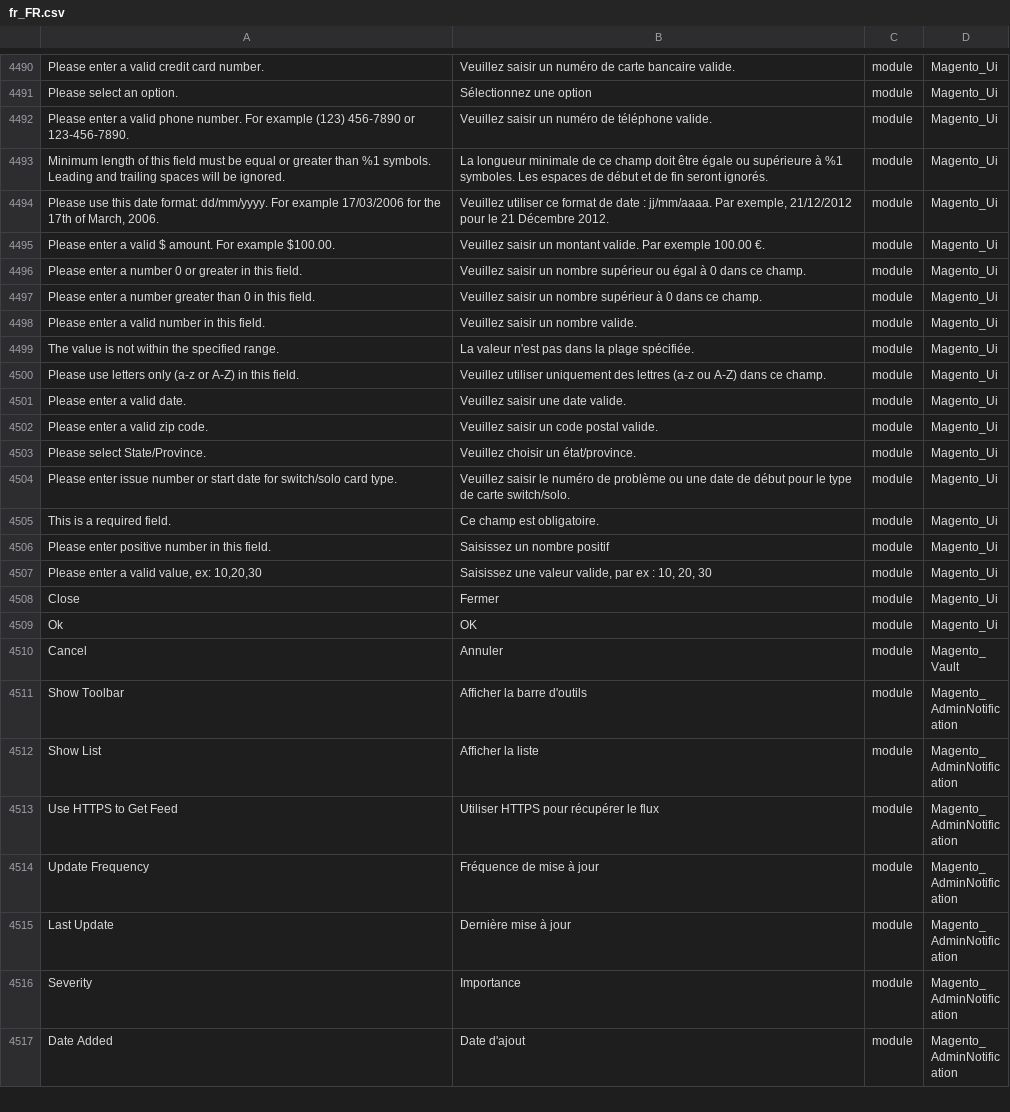
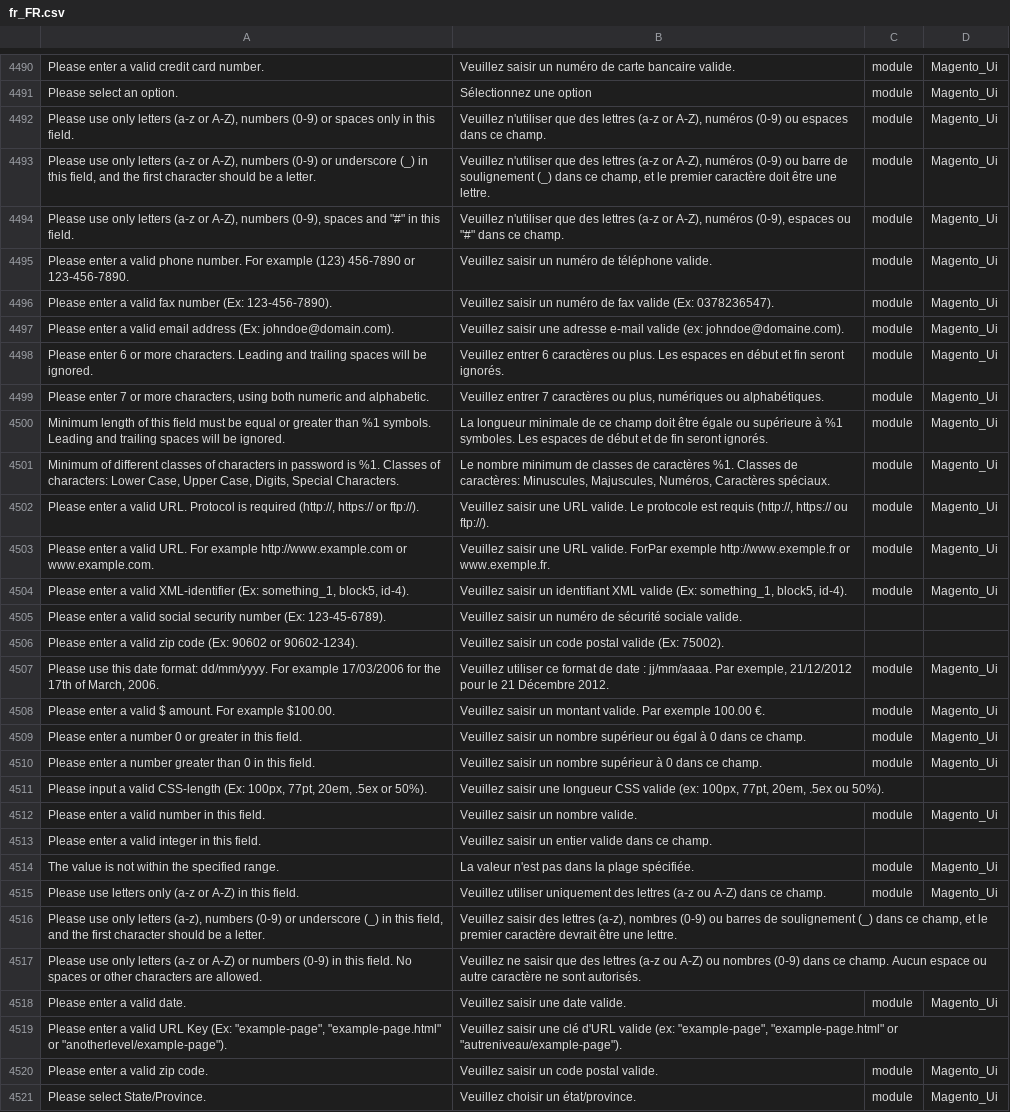
Before and after one commit to adexos/language_fr_fr, a CSV file: fr_FR.csv, drawn as a sheet; only a part is shown, gaps mark what is left out; the shorter side is filled out with more unchanged rows; the diff covers the shown part only; the diff names each change by its address in the sheet, - before the commit and + after, or states it on an @@ line.

Commit message:
Adding validators translations

```diff
--- a/fr_FR.csv
+++ b/fr_FR.csv
+row 4492: Please use only letters (a-z or A-Z), numbers (0-9) or spaces only in this field. | Veuillez n'utiliser que des lettres (a-z or A-Z), numéros (0-9) ou espaces dans ce champ. | module | Magento_Ui
+row 4493: Please use only letters (a-z or A-Z), numbers (0-9) or underscore (_) in this field, and the first character should be a letter. | Veuillez n'utiliser que des lettres (a-z or A-Z), numéros (0-9) ou barre de soulignement (_) dans ce champ, et le premier caractère doit être une lettre. | module | Magento_Ui
+row 4494: Please use only letters (a-z or A-Z), numbers (0-9), spaces and "#" in this field. | Veuillez n'utiliser que des lettres (a-z or A-Z), numéros (0-9), espaces ou "#" dans ce champ. | module | Magento_Ui
+row 4496: Please enter a valid fax number (Ex: 123-456-7890). | Veuillez saisir un numéro de fax valide (Ex: 0378236547). | module | Magento_Ui
+row 4497: Please enter a valid email address (Ex: johndoe@domain.com). | Veuillez saisir une adresse e-mail valide (ex: johndoe@domaine.com). | module | Magento_Ui
+row 4498: Please enter 6 or more characters. Leading and trailing spaces will be ignored. | Veuillez entrer 6 caractères ou plus. Les espaces en début et fin seront ignorés. | module | Magento_Ui
+row 4499: Please enter 7 or more characters, using both numeric and alphabetic. | Veuillez entrer 7 caractères ou plus, numériques ou alphabétiques. | module | Magento_Ui
+row 4501: Minimum of different classes of characters in password is %1. Classes of characters: Lower Case, Upper Case, Digits, Special Characters. | Le nombre minimum de classes de caractères %1. Classes de caractères: Minuscules, Majuscules, Numéros, Caractères spéciaux. | module | Magento_Ui
+row 4502: Please enter a valid URL. Protocol is required (http://, https:// or ftp://). | Veuillez saisir une URL valide. Le protocole est requis (http://, https:// ou ftp://). | module | Magento_Ui
+row 4503: Please enter a valid URL. For example http://www.example.com or www.example.com. | Veuillez saisir une URL valide. ForPar exemple http://www.exemple.fr or www.exemple.fr. | module | Magento_Ui
+row 4504: Please enter a valid XML-identifier (Ex: something_1, block5, id-4). | Veuillez saisir un identifiant XML valide (Ex: something_1, block5, id-4). | module | Magento_Ui
+row 4505: Please enter a valid social security number (Ex: 123-45-6789). | Veuillez saisir un numéro de sécurité sociale valide.
+row 4506: Please enter a valid zip code (Ex: 90602 or 90602-1234). | Veuillez saisir un code postal valide (Ex: 75002).
+row 4511: Please input a valid CSS-length (Ex: 100px, 77pt, 20em, .5ex or 50%). | Veuillez saisir une longueur CSS valide (ex: 100px, 77pt, 20em, .5ex ou 50%).
+row 4513: Please enter a valid integer in this field. | Veuillez saisir un entier valide dans ce champ.
+row 4516: Please use only letters (a-z), numbers (0-9) or underscore (_) in this field, and the first character should be a letter. | Veuillez saisir des lettres (a-z), nombres (0-9) ou barres de soulignement (_) dans ce champ, et le premier caractère devrait être une lettre.
+row 4517: Please use only letters (a-z or A-Z) or numbers (0-9) in this field. No spaces or other characters are allowed. | Veuillez ne saisir que des lettres (a-z ou A-Z) ou nombres (0-9) dans ce champ. Aucun espace ou autre caractère ne sont autorisés.
+row 4519: Please enter a valid URL Key (Ex: "example-page", "example-page.html" or "anotherlevel/example-page"). | Veuillez saisir une clé d'URL valide (ex: "example-page", "example-page.html" or "autreniveau/example-page").
```
Also changed, not shown: 3 added rows elsewhere in this file, 1 other file.
